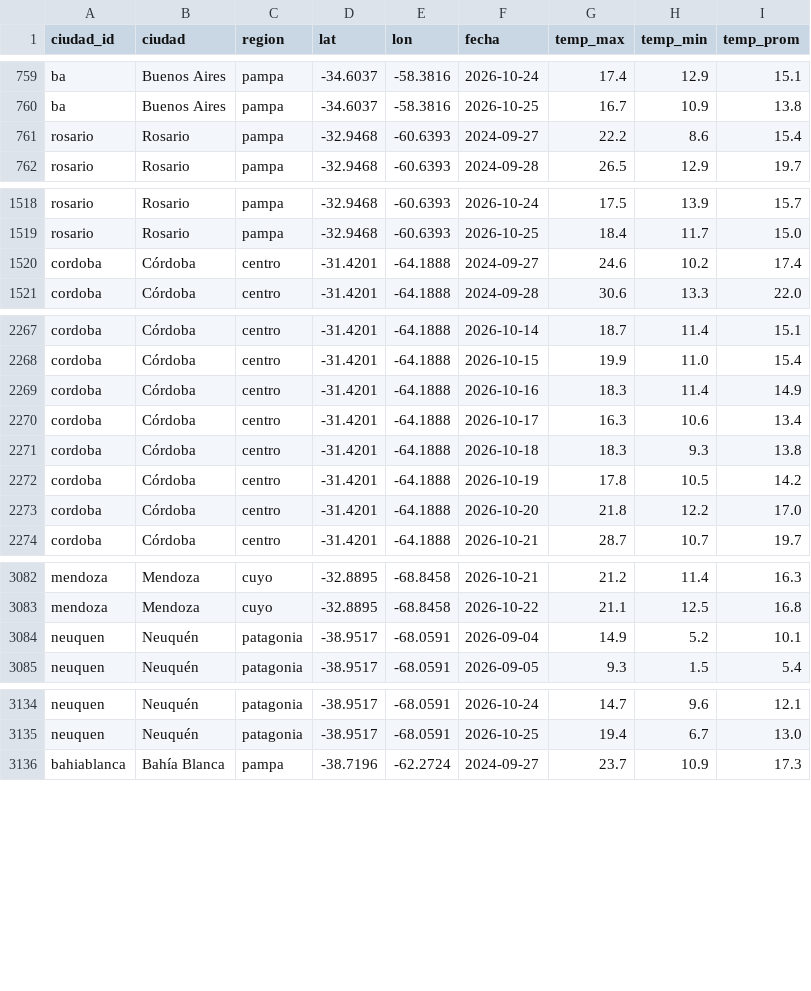
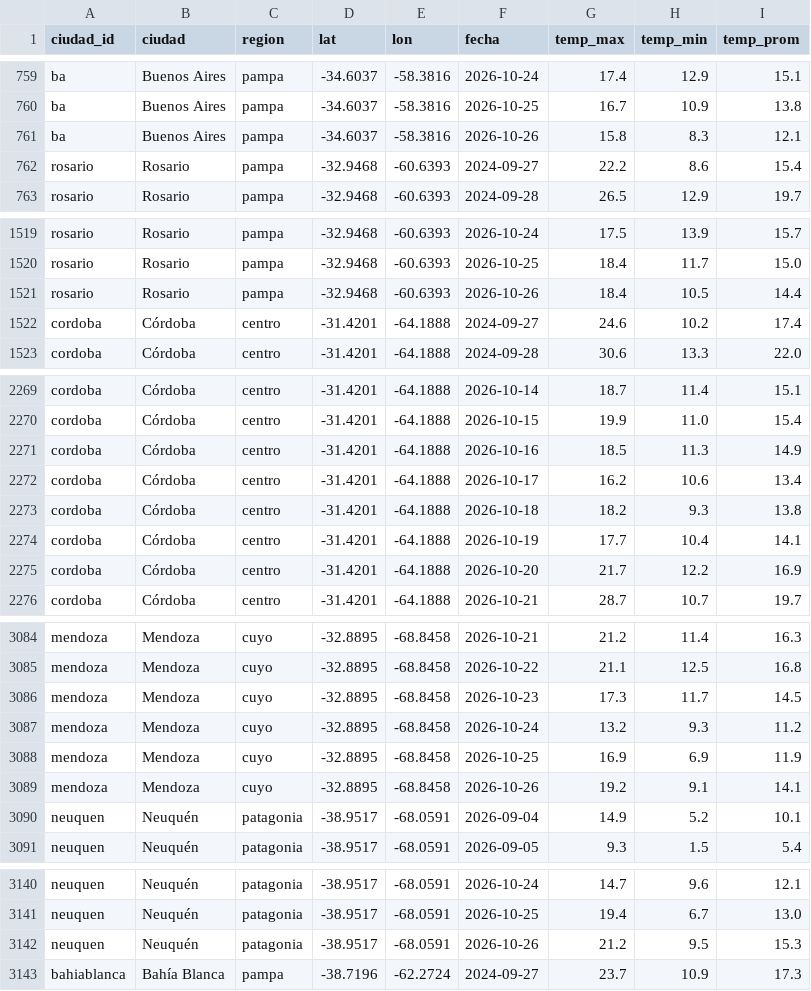
Before and after one commit to RodrigoManassero/estado-sistema-gas-rodrigo, a CSV file: public/data/weather_history.csv, drawn as a sheet; only a part is shown, gaps mark what is left out; the diff covers the shown part only.

```diff
--- a/public/data/weather_history.csv
+++ b/public/data/weather_history.csv
@@ -760,2 +760,3 @@ ba,Buenos Aires,pampa,-34.6037,-58.3816,2026-10-24,17.4,12.9,15.1
 ba,Buenos Aires,pampa,-34.6037,-58.3816,2026-10-25,16.7,10.9,13.8
+ba,Buenos Aires,pampa,-34.6037,-58.3816,2026-10-26,15.8,8.3,12.1
 rosario,Rosario,pampa,-32.9468,-60.6393,2024-09-27,22.2,8.6,15.4
@@ -1519,2 +1520,3 @@ rosario,Rosario,pampa,-32.9468,-60.6393,2026-10-24,17.5,13.9,15.7
 rosario,Rosario,pampa,-32.9468,-60.6393,2026-10-25,18.4,11.7,15.0
+rosario,Rosario,pampa,-32.9468,-60.6393,2026-10-26,18.4,10.5,14.4
 cordoba,Córdoba,centro,-31.4201,-64.1888,2024-09-27,24.6,10.2,17.4
@@ -2268,7 +2270,7 @@ cordoba,Córdoba,centro,-31.4201,-64.1888,2026-10-14,18.7,11.4,15.1
 cordoba,Córdoba,centro,-31.4201,-64.1888,2026-10-15,19.9,11.0,15.4
-cordoba,Córdoba,centro,-31.4201,-64.1888,2026-10-16,18.3,11.4,14.9
-cordoba,Córdoba,centro,-31.4201,-64.1888,2026-10-17,16.3,10.6,13.4
-cordoba,Córdoba,centro,-31.4201,-64.1888,2026-10-18,18.3,9.3,13.8
-cordoba,Córdoba,centro,-31.4201,-64.1888,2026-10-19,17.8,10.5,14.2
-cordoba,Córdoba,centro,-31.4201,-64.1888,2026-10-20,21.8,12.2,17.0
+cordoba,Córdoba,centro,-31.4201,-64.1888,2026-10-16,18.5,11.3,14.9
+cordoba,Córdoba,centro,-31.4201,-64.1888,2026-10-17,16.2,10.6,13.4
+cordoba,Córdoba,centro,-31.4201,-64.1888,2026-10-18,18.2,9.3,13.8
+cordoba,Córdoba,centro,-31.4201,-64.1888,2026-10-19,17.7,10.4,14.1
+cordoba,Córdoba,centro,-31.4201,-64.1888,2026-10-20,21.7,12.2,16.9
 cordoba,Córdoba,centro,-31.4201,-64.1888,2026-10-21,28.7,10.7,19.7
@@ -3083,2 +3085,6 @@ mendoza,Mendoza,cuyo,-32.8895,-68.8458,2026-10-21,21.2,11.4,16.3
 mendoza,Mendoza,cuyo,-32.8895,-68.8458,2026-10-22,21.1,12.5,16.8
+mendoza,Mendoza,cuyo,-32.8895,-68.8458,2026-10-23,17.3,11.7,14.5
+mendoza,Mendoza,cuyo,-32.8895,-68.8458,2026-10-24,13.2,9.3,11.2
+mendoza,Mendoza,cuyo,-32.8895,-68.8458,2026-10-25,16.9,6.9,11.9
+mendoza,Mendoza,cuyo,-32.8895,-68.8458,2026-10-26,19.2,9.1,14.1
 neuquen,Neuquén,patagonia,-38.9517,-68.0591,2026-09-04,14.9,5.2,10.1
@@ -3135,2 +3141,3 @@ neuquen,Neuquén,patagonia,-38.9517,-68.0591,2026-10-24,14.7,9.6,12.1
 neuquen,Neuquén,patagonia,-38.9517,-68.0591,2026-10-25,19.4,6.7,13.0
+neuquen,Neuquén,patagonia,-38.9517,-68.0591,2026-10-26,21.2,9.5,15.3
 bahiablanca,Bahía Blanca,pampa,-38.7196,-62.2724,2024-09-27,23.7,10.9,17.3
```
Also changed, not shown: 4 added rows and 16 edited cells elsewhere in this file, public/data/comments.csv, public/data/enargas_ps.csv, 23 other files.
